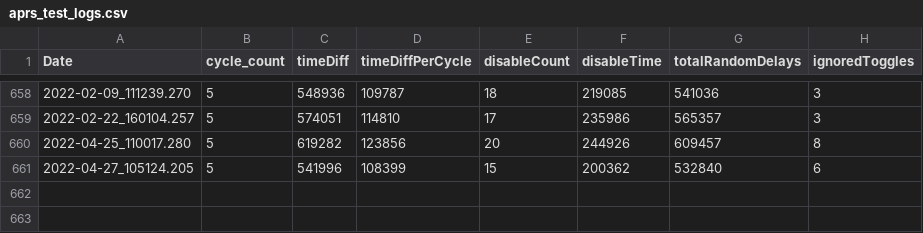
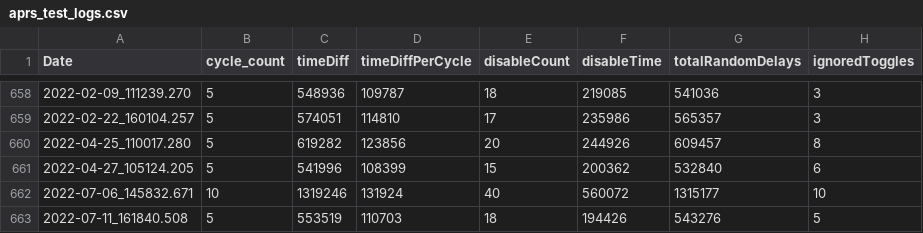
Before and after one commit to wshackle/aprs-framework, a CSV file: linux_netbeans_run_user_home/aprs_test_logs.csv, drawn as a sheet; only a part is shown, gaps mark what is left out.

```diff
--- a/linux_netbeans_run_user_home/aprs_test_logs.csv
+++ b/linux_netbeans_run_user_home/aprs_test_logs.csv
@@ -661 +661,3 @@ Date,cycle_count,timeDiff,timeDiffPerCycle,disableCount,disableTime,totalRandomD
 2022-04-27_105124.205,5,541996,108399,15,200362,532840,6
+2022-07-06_145832.671,10,1319246,131924,40,560072,1315177,10
+2022-07-11_161840.508,5,553519,110703,18,194426,543276,5
```
Also changed, not shown: 1 other file.
